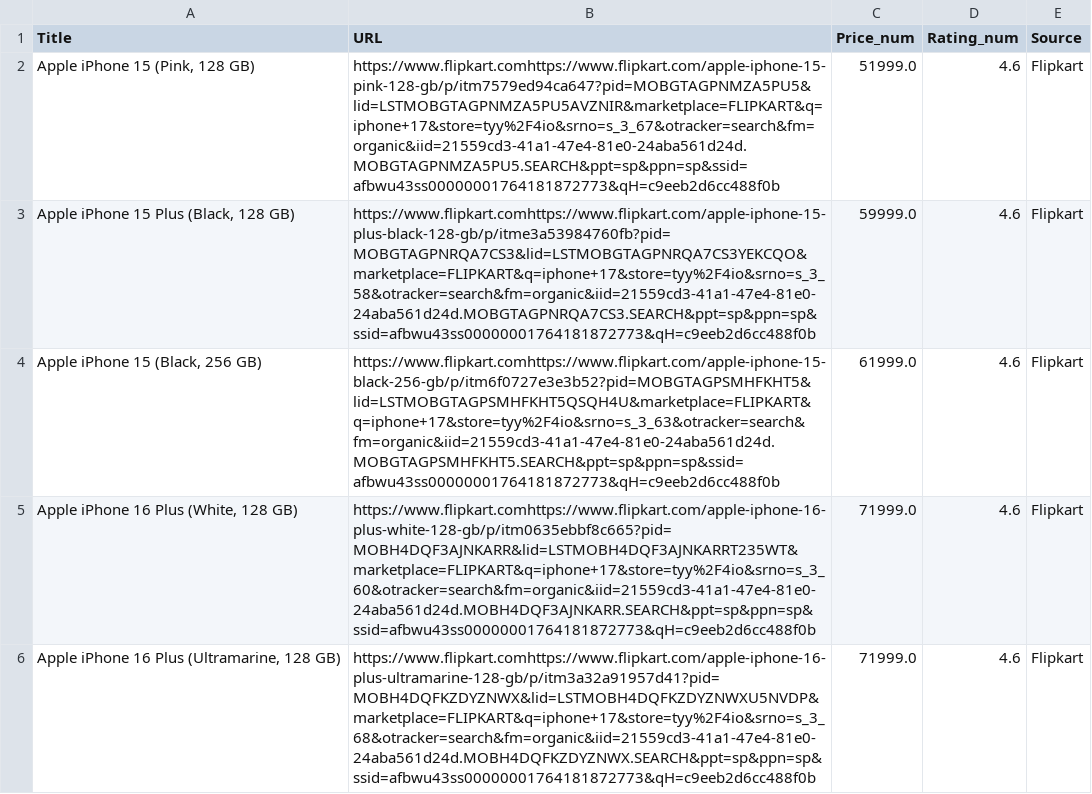
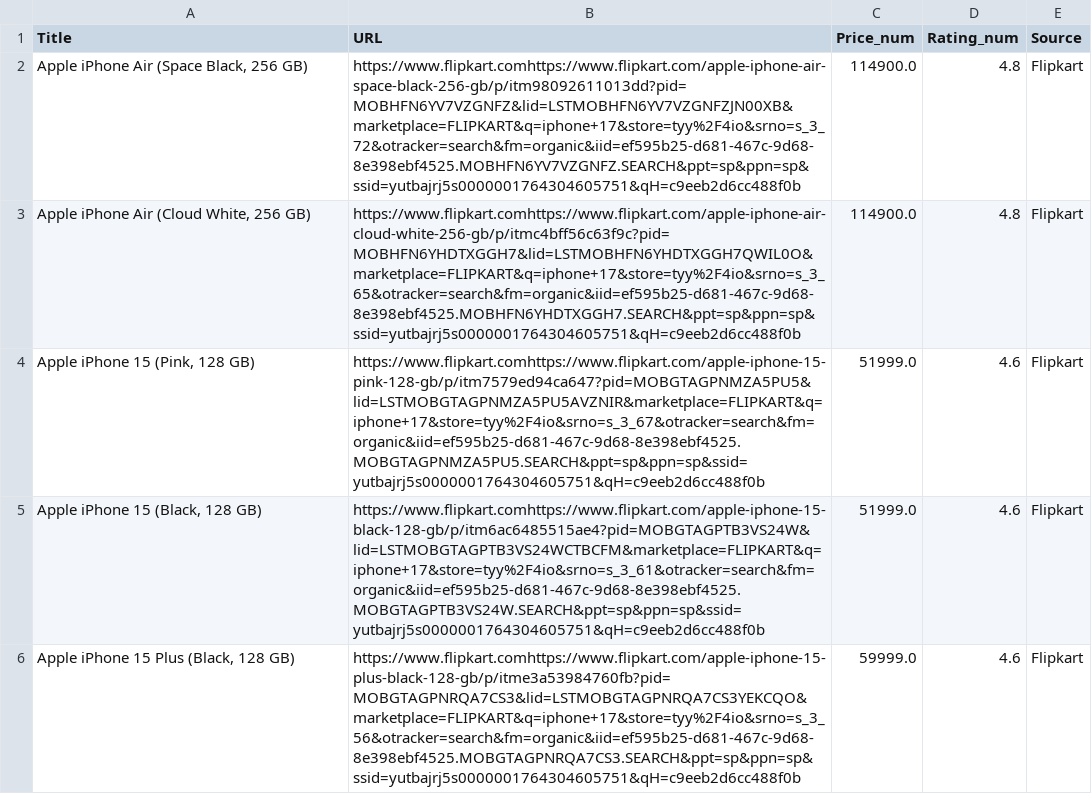
Before and after one commit to iamhimanshu98/smart-deal-finder, a CSV file: static/top5_iphone_17.csv, drawn as a sheet.

```diff
--- a/static/top5_iphone_17.csv
+++ b/static/top5_iphone_17.csv
@@ -1,6 +1,6 @@
 Title,URL,Price_num,Rating_num,Source
-"Apple iPhone 15 (Pink, 128 GB)",https://www.flipkart.comhttps://www.flipkart.com/apple-iphone-15-pink-128-gb/p/itm7579ed94ca647?pid=MOBGTAGPNMZA5PU5&lid=LSTMOBGTAGPNMZA5PU5AVZNIR&marketplace=FLIPKART&q=iphone+17&store=tyy%2F4io&srno=s_3_67&otracker=search&fm=organic&iid=21559cd3-41a1-47e4-81e0-24aba561d24d.MOBGTAGPNMZA5PU5.SEARCH&ppt=sp&ppn=sp&ssid=afbwu43ss00000001764181872773&qH=c9eeb2d6cc488f0b,51999.0,4.6,Flipkart
-"Apple iPhone 15 Plus (Black, 128 GB)",https://www.flipkart.comhttps://www.flipkart.com/apple-iphone-15-plus-black-128-gb/p/itme3a53984760fb?pid=MOBGTAGPNRQA7CS3&lid=LSTMOBGTAGPNRQA7CS3YEKCQO&marketplace=FLIPKART&q=iphone+17&store=tyy%2F4io&srno=s_3_58&otracker=search&fm=organic&iid=21559cd3-41a1-47e4-81e0-24aba561d24d.MOBGTAGPNRQA7CS3.SEARCH&ppt=sp&ppn=sp&ssid=afbwu43ss00000001764181872773&qH=c9eeb2d6cc488f0b,59999.0,4.6,Flipkart
-"Apple iPhone 15 (Black, 256 GB)",https://www.flipkart.comhttps://www.flipkart.com/apple-iphone-15-black-256-gb/p/itm6f0727e3e3b52?pid=MOBGTAGPSMHFKHT5&lid=LSTMOBGTAGPSMHFKHT5QSQH4U&marketplace=FLIPKART&q=iphone+17&store=tyy%2F4io&srno=s_3_63&otracker=search&fm=organic&iid=21559cd3-41a1-47e4-81e0-24aba561d24d.MOBGTAGPSMHFKHT5.SEARCH&ppt=sp&ppn=sp&ssid=afbwu43ss00000001764181872773&qH=c9eeb2d6cc488f0b,61999.0,4.6,Flipkart
-"Apple iPhone 16 Plus (White, 128 GB)",https://www.flipkart.comhttps://www.flipkart.com/apple-iphone-16-plus-white-128-gb/p/itm0635ebbf8c665?pid=MOBH4DQF3AJNKARR&lid=LSTMOBH4DQF3AJNKARRT235WT&marketplace=FLIPKART&q=iphone+17&store=tyy%2F4io&srno=s_3_60&otracker=search&fm=organic&iid=21559cd3-41a1-47e4-81e0-24aba561d24d.MOBH4DQF3AJNKARR.SEARCH&ppt=sp&ppn=sp&ssid=afbwu43ss00000001764181872773&qH=c9eeb2d6cc488f0b,71999.0,4.6,Flipkart
-"Apple iPhone 16 Plus (Ultramarine, 128 GB)",https://www.flipkart.comhttps://www.flipkart.com/apple-iphone-16-plus-ultramarine-128-gb/p/itm3a32a91957d41?pid=MOBH4DQFKZDYZNWX&lid=LSTMOBH4DQFKZDYZNWXU5NVDP&marketplace=FLIPKART&q=iphone+17&store=tyy%2F4io&srno=s_3_68&otracker=search&fm=organic&iid=21559cd3-41a1-47e4-81e0-24aba561d24d.MOBH4DQFKZDYZNWX.SEARCH&ppt=sp&ppn=sp&ssid=afbwu43ss00000001764181872773&qH=c9eeb2d6cc488f0b,71999.0,4.6,Flipkart
+"Apple iPhone Air (Space Black, 256 GB)",https://www.flipkart.comhttps://www.flipkart.com/apple-iphone-air-space-black-256-gb/p/itm98092611013dd?pid=MOBHFN6YV7VZGNFZ&lid=LSTMOBHFN6YV7VZGNFZJN00XB&marketplace=FLIPKART&q=iphone+17&store=tyy%2F4io&srno=s_3_72&otracker=search&fm=organic&iid=ef595b25-d681-467c-9d68-8e398ebf4525.MOBHFN6YV7VZGNFZ.SEARCH&ppt=sp&ppn=sp&ssid=yutbajrj5s0000001764304605751&qH=c9eeb2d6cc488f0b,114900.0,4.8,Flipkart
+"Apple iPhone Air (Cloud White, 256 GB)",https://www.flipkart.comhttps://www.flipkart.com/apple-iphone-air-cloud-white-256-gb/p/itmc4bff56c63f9c?pid=MOBHFN6YHDTXGGH7&lid=LSTMOBHFN6YHDTXGGH7QWIL0O&marketplace=FLIPKART&q=iphone+17&store=tyy%2F4io&srno=s_3_65&otracker=search&fm=organic&iid=ef595b25-d681-467c-9d68-8e398ebf4525.MOBHFN6YHDTXGGH7.SEARCH&ppt=sp&ppn=sp&ssid=yutbajrj5s0000001764304605751&qH=c9eeb2d6cc488f0b,114900.0,4.8,Flipkart
+"Apple iPhone 15 (Pink, 128 GB)",https://www.flipkart.comhttps://www.flipkart.com/apple-iphone-15-pink-128-gb/p/itm7579ed94ca647?pid=MOBGTAGPNMZA5PU5&lid=LSTMOBGTAGPNMZA5PU5AVZNIR&marketplace=FLIPKART&q=iphone+17&store=tyy%2F4io&srno=s_3_67&otracker=search&fm=organic&iid=ef595b25-d681-467c-9d68-8e398ebf4525.MOBGTAGPNMZA5PU5.SEARCH&ppt=sp&ppn=sp&ssid=yutbajrj5s0000001764304605751&qH=c9eeb2d6cc488f0b,51999.0,4.6,Flipkart
+"Apple iPhone 15 (Black, 128 GB)",https://www.flipkart.comhttps://www.flipkart.com/apple-iphone-15-black-128-gb/p/itm6ac6485515ae4?pid=MOBGTAGPTB3VS24W&lid=LSTMOBGTAGPTB3VS24WCTBCFM&marketplace=FLIPKART&q=iphone+17&store=tyy%2F4io&srno=s_3_61&otracker=search&fm=organic&iid=ef595b25-d681-467c-9d68-8e398ebf4525.MOBGTAGPTB3VS24W.SEARCH&ppt=sp&ppn=sp&ssid=yutbajrj5s0000001764304605751&qH=c9eeb2d6cc488f0b,51999.0,4.6,Flipkart
+"Apple iPhone 15 Plus (Black, 128 GB)",https://www.flipkart.comhttps://www.flipkart.com/apple-iphone-15-plus-black-128-gb/p/itme3a53984760fb?pid=MOBGTAGPNRQA7CS3&lid=LSTMOBGTAGPNRQA7CS3YEKCQO&marketplace=FLIPKART&q=iphone+17&store=tyy%2F4io&srno=s_3_56&otracker=search&fm=organic&iid=ef595b25-d681-467c-9d68-8e398ebf4525.MOBGTAGPNRQA7CS3.SEARCH&ppt=sp&ppn=sp&ssid=yutbajrj5s0000001764304605751&qH=c9eeb2d6cc488f0b,59999.0,4.6,Flipkart
```
Also changed, not shown: static/apple_watch_combined_products.csv, static/iphone_17_combined_products.csv, 19 other files.
